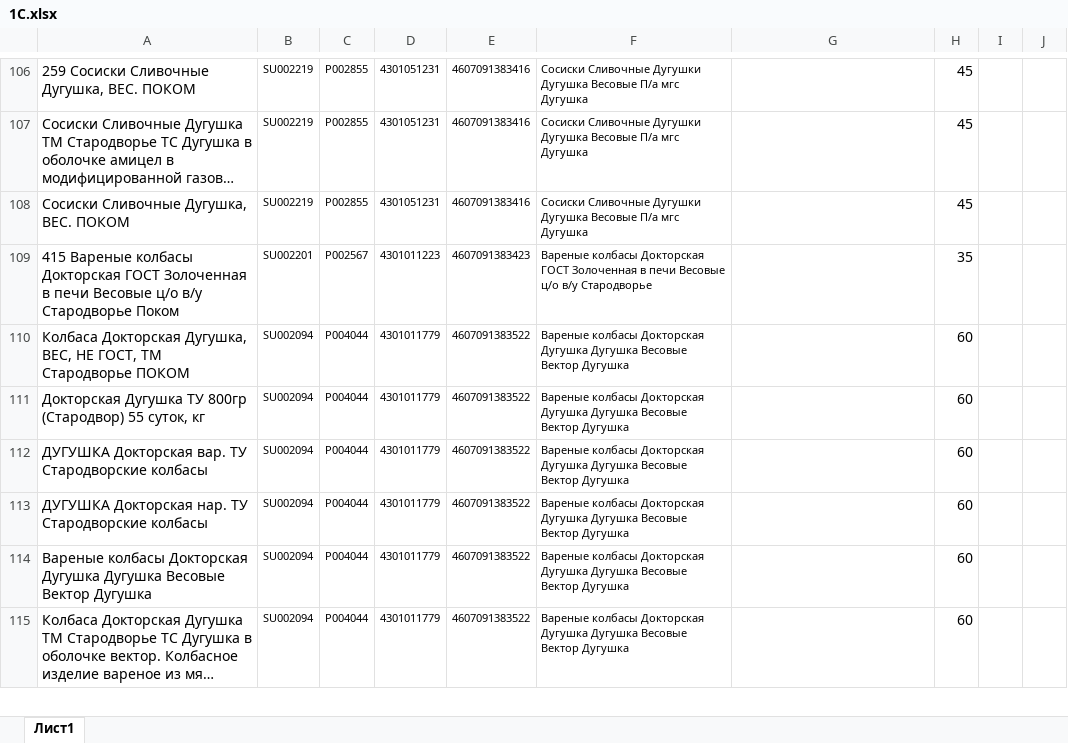
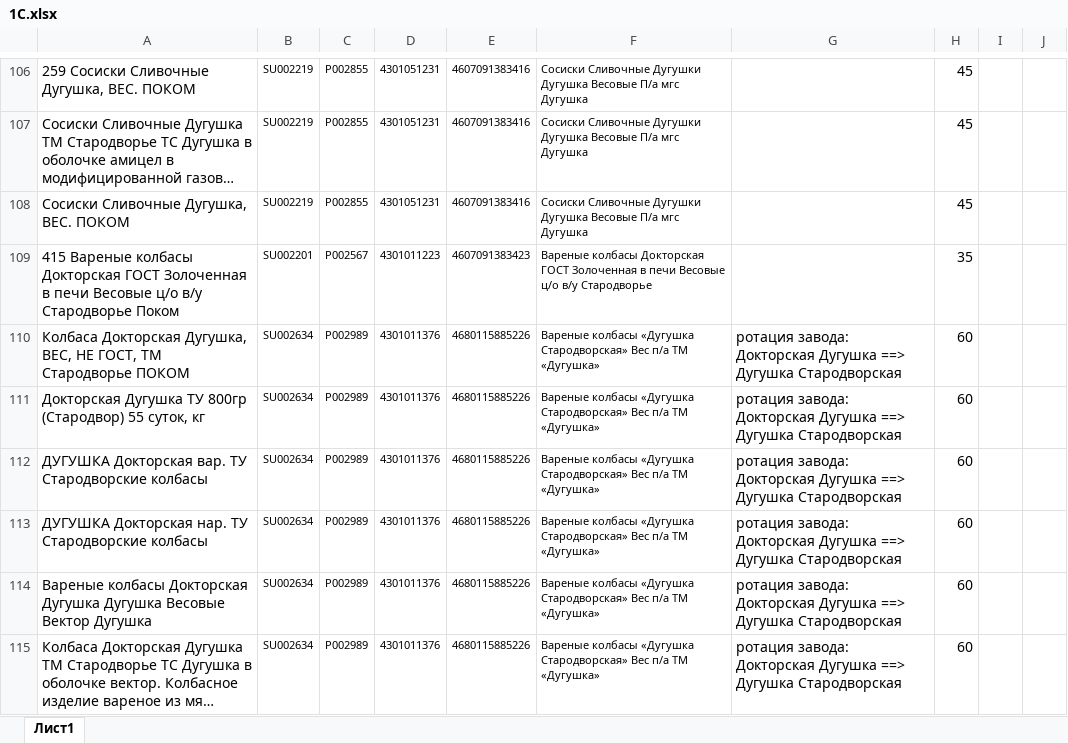
Before and after one commit to Fejanin/pokom_ki, an Excel workbook: moduls/1С.xlsx, sheet Лист1, drawn as a sheet; only a part is shown, gaps mark what is left out; long unchanged cells end in …; values as stored, in another font and other column widths than the file's, no borders; the diff covers the shown part only; the diff names each change by its address in the sheet, - before the commit and + after, or states it on an @@ line.

```diff
--- a/moduls/1С.xlsx (sheet Лист1)
+++ b/moduls/1С.xlsx (sheet Лист1)
-B110:B115: SU002094
+B110:B115: SU002634
-C110:C115: P004044
+C110:C115: P002989
-D110:D115: 4301011779
+D110:D115: 4301011376
-E110:E115: 4607091383522
+E110:E115: 4680115885226
-F110:F115: Вареные колбасы Докторская Дугушка Дугушка Весовые Вектор Дугушка
+F110:F115: Вареные колбасы «Дугушка Стародворская» Вес п/а ТМ «Дугушка»
-G110:G115: (empty)
+G110:G115: ротация завода: Докторская Дугушка ==> Дугушка Стародворская
```
Also changed, not shown: 17 added rows, 4 removed rows, 141 edited cells and cell formats elsewhere in this sheet, formulas that keep their value, moduls/old_CKU.xlsx, 12 other files.
